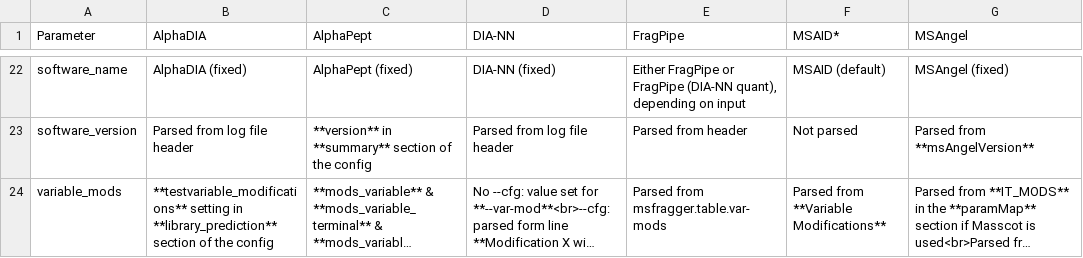
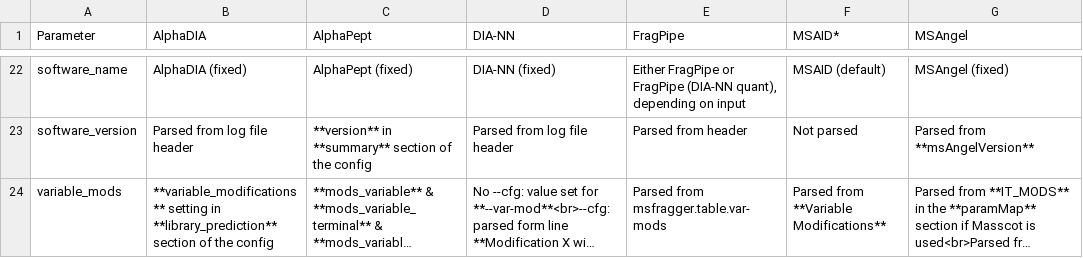
Before and after one commit to Proteobench/ProteoBench, a TSV file: docs/parsing_overview.tsv, drawn as a sheet; only a part is shown, gaps mark what is left out; long unchanged cells end in …; the diff names each change by its address in the sheet, - before the commit and + after, or states it on an @@ line.

Commit message:
✅ correct test file (using Robbe's script)

```diff
--- a/docs/parsing_overview.tsv
+++ b/docs/parsing_overview.tsv
-B24 (AlphaDIA): **testvariable_modifications** setting in…
+B24 (AlphaDIA): **variable_modifications** setting in…
```
